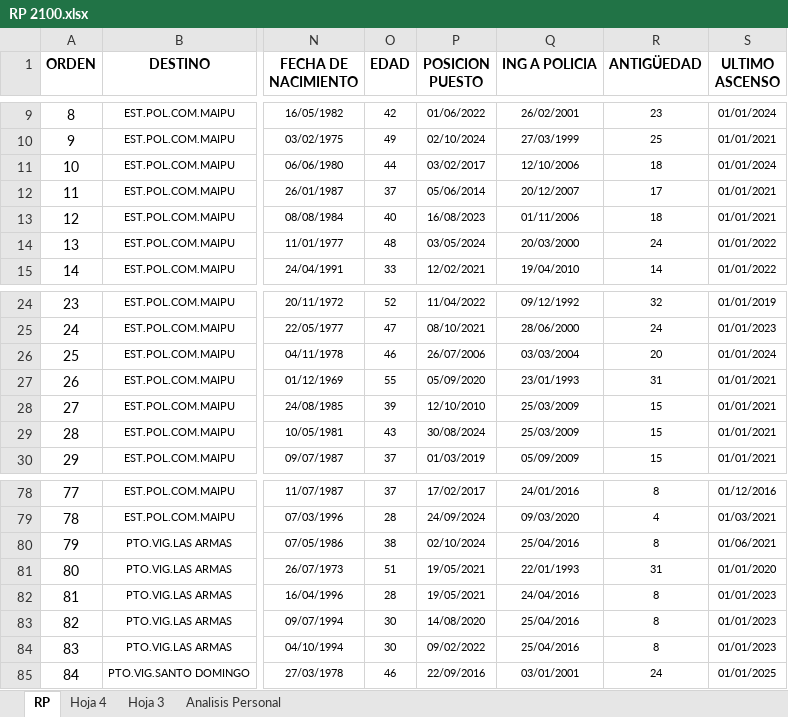
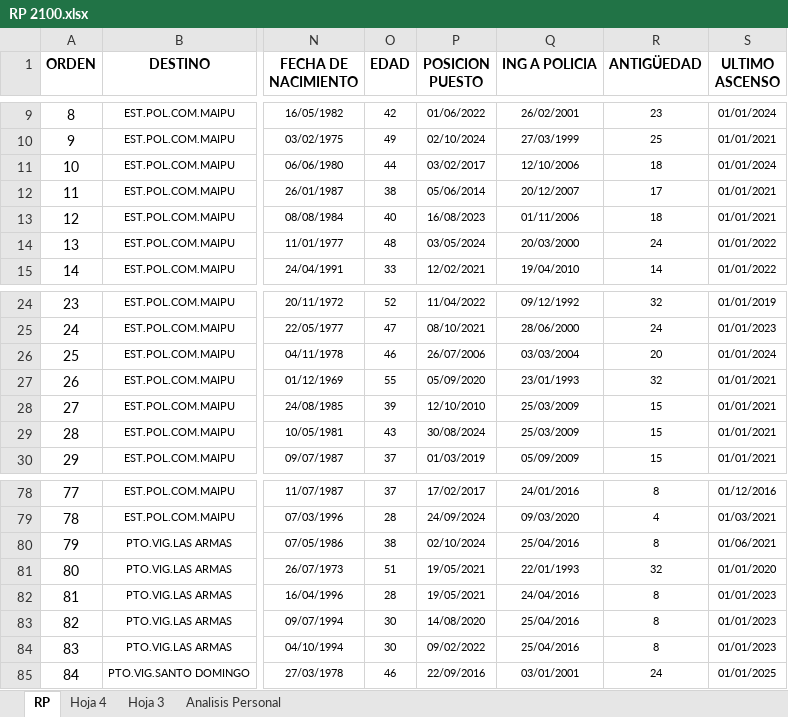
Before and after one commit to JefaturaMaipu/administrador.github.io, an Excel workbook: Excel/RP 2100.xlsx, sheet RP, drawn as a sheet; only a part is shown, gaps mark what is left out; values as stored, in another font and other column widths than the file's, no borders; the diff names each change by its address in the sheet, - before the commit and + after, or states it on an @@ line.

```diff
--- a/Excel/RP 2100.xlsx (sheet RP)
+++ b/Excel/RP 2100.xlsx (sheet RP)
-O12 (EDAD): 37
+O12 (EDAD): 38
-R27 (ANTIGÜEDAD): 31
+R27 (ANTIGÜEDAD): 32
-R81 (ANTIGÜEDAD): 31
+R81 (ANTIGÜEDAD): 32
```
Also changed, not shown: 1 other file.
